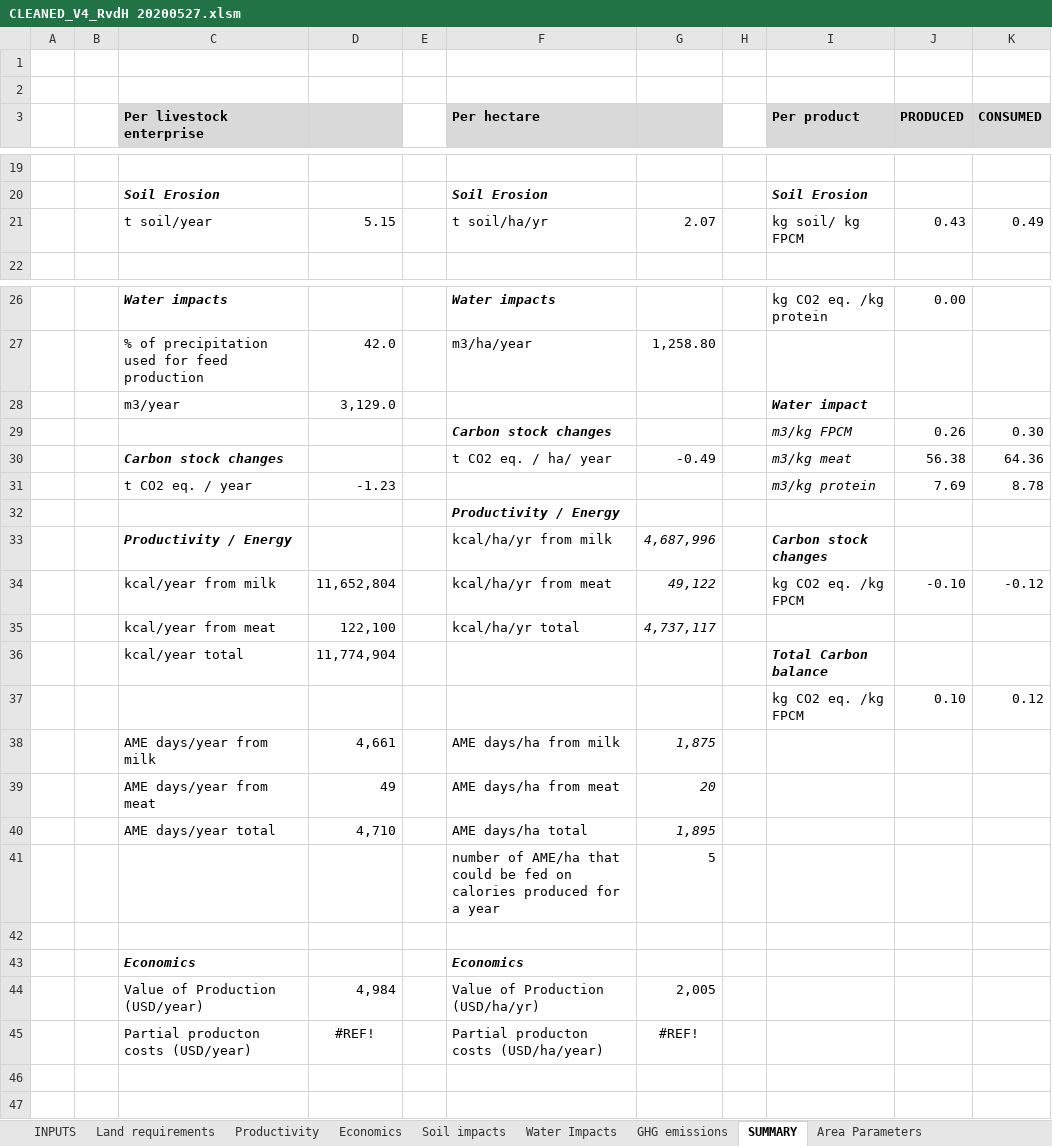
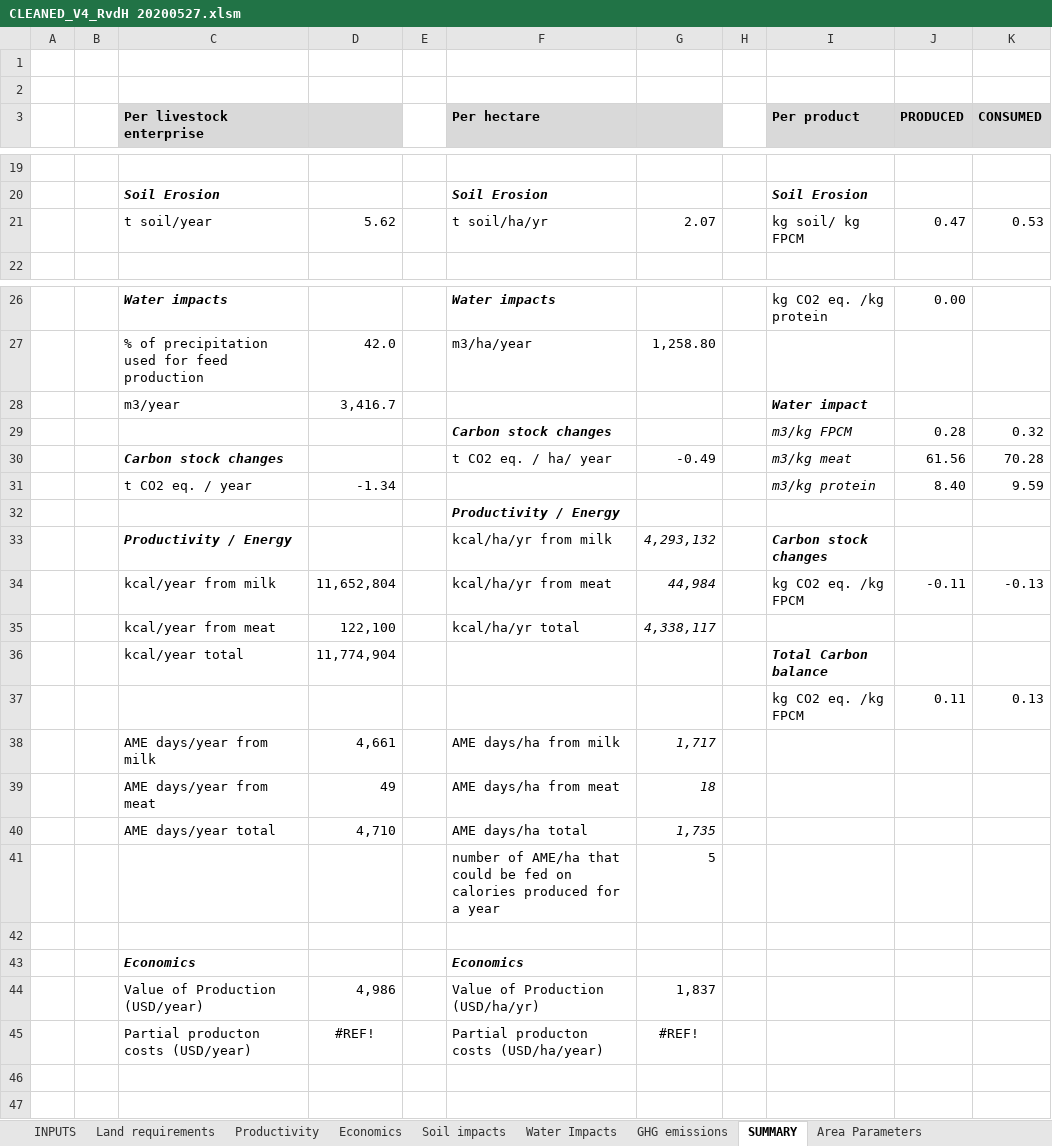
Before and after one commit to CIAT/cleaned, an Excel workbook: data/CLEANED_V4_RvdH 20200527.xlsm, sheet SUMMARY, drawn as a sheet; only a part is shown, gaps mark what is left out; values as stored, in another font and other column widths than the file's, no borders; removed rows and columns are numbered as before the commit, all else as after; the diff covers the shown part only; the diff names each change by its address in the sheet, - before the commit and + after, or states it on an @@ line.

```diff
--- a/data/CLEANED_V4_RvdH 20200527.xlsm (sheet SUMMARY)
+++ b/data/CLEANED_V4_RvdH 20200527.xlsm (sheet SUMMARY)
-D21: 5.15
+D21: 5.62
-J21 (PRODUCED): 0.43
+J21 (PRODUCED): 0.47
-K21 (CONSUMED): 0.49
+K21 (CONSUMED): 0.53
-D28: 3,129.0
+D28: 3,416.7
-J29 (PRODUCED): 0.26
+J29 (PRODUCED): 0.28
-K29 (CONSUMED): 0.30
+K29 (CONSUMED): 0.32
-J30 (PRODUCED): 56.38
+J30 (PRODUCED): 61.56
-K30 (CONSUMED): 64.36
+K30 (CONSUMED): 70.28
-row 31:  |  | t CO2 eq. / year | -1.23 |  |  |  |  | m3/kg protein | 7.69 | 8.78
+row 31:  |  | t CO2 eq. / year | -1.34 |  |  |  |  | m3/kg protein | 8.40 | 9.59
-G33: 4,687,996
+G33: 4,293,132
-G34: 49,122
+G34: 44,984
-J34 (PRODUCED): -0.10
+J34 (PRODUCED): -0.11
-K34 (CONSUMED): -0.12
+K34 (CONSUMED): -0.13
-G35: 4,737,117
+G35: 4,338,117
-row 37:  |  |  |  |  |  |  |  | kg CO2 eq. /kg FPCM | 0.10 | 0.12
+row 37:  |  |  |  |  |  |  |  | kg CO2 eq. /kg FPCM | 0.11 | 0.13
-G38: 1,875
+G38: 1,717
-G39: 20
+G39: 18
-G40: 1,895
+G40: 1,735
-D44: 4,984
+D44: 4,986
-G44: 2,005
+G44: 1,837
```
Also changed, not shown: 4 added rows, 4 removed rows and 11 edited cells elsewhere in this sheet, sheet Feed, sheet Land Requirement, sheet GHG Manure, sheet Land requirements, sheet N balance, sheet Livestock parameters, 14 more sheets, charts or pictures, data/20200702-Codebook.xlsm, 4 other files.
